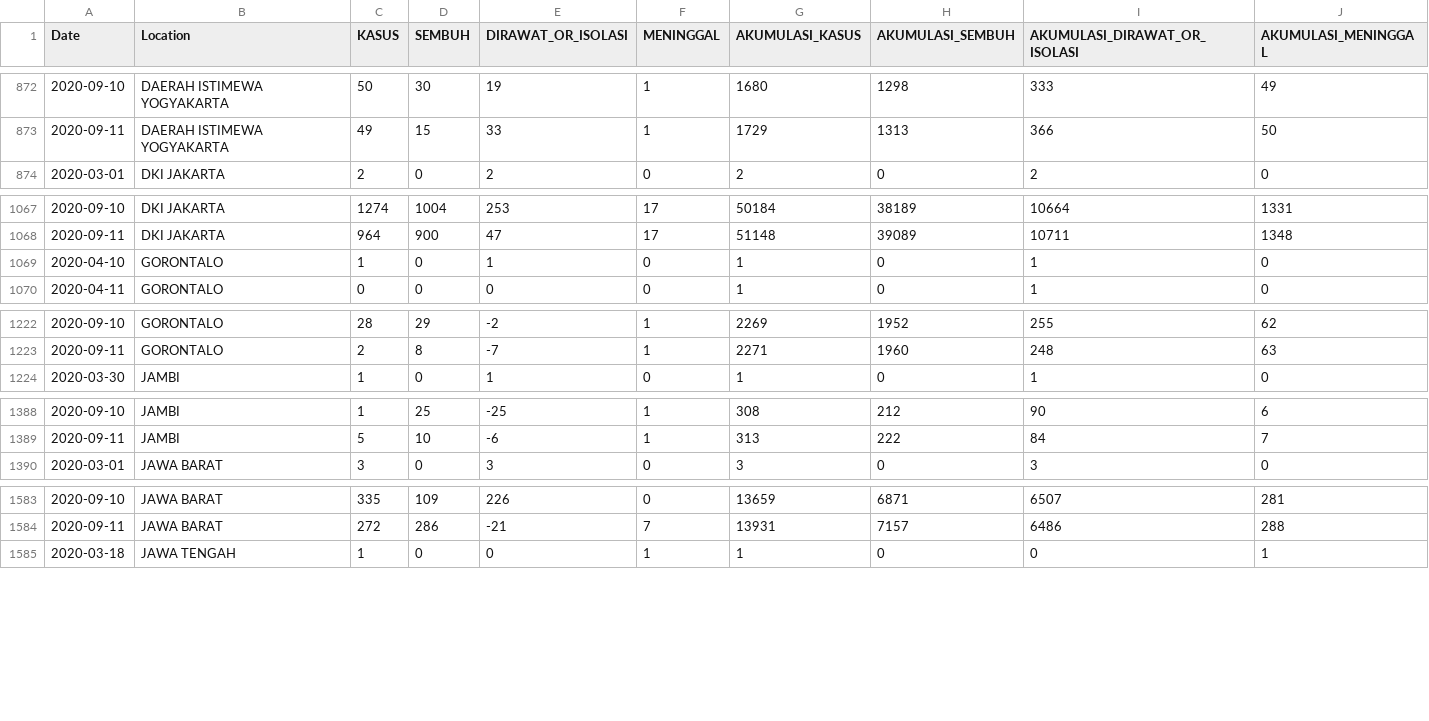
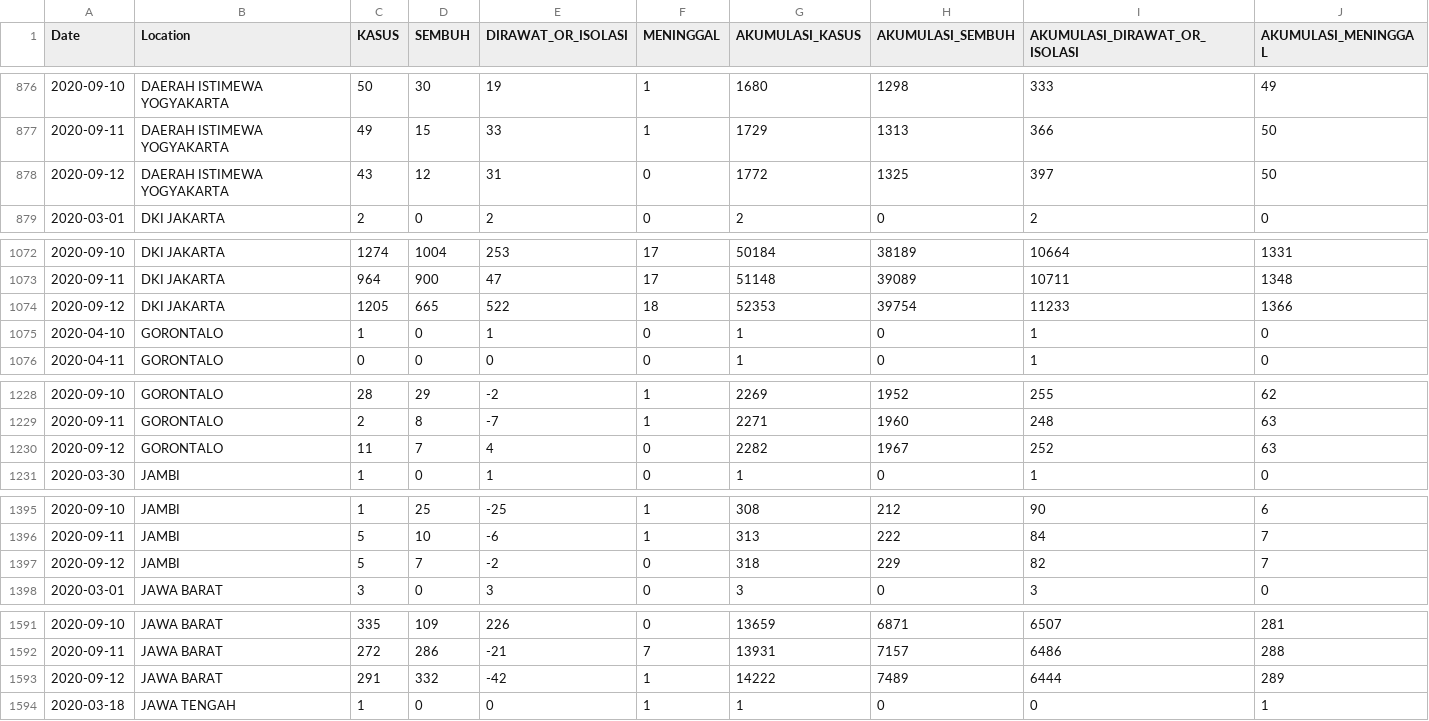
Before and after one commit to erlange/INACOVID, a CSV file: data/csv/ext.prov.csv, drawn as a sheet; only a part is shown, gaps mark what is left out; the diff covers the shown part only; the diff names each change by its address in the sheet, - before the commit and + after, or states it on an @@ line.

```diff
--- a/data/csv/ext.prov.csv
+++ b/data/csv/ext.prov.csv
+row 878: 2020-09-12 | DAERAH ISTIMEWA YOGYAKARTA | 43 | 12 | 31 | 0 | 1772 | 1325 | 397 | 50
+row 1074: 2020-09-12 | DKI JAKARTA | 1205 | 665 | 522 | 18 | 52353 | 39754 | 11233 | 1366
+row 1230: 2020-09-12 | GORONTALO | 11 | 7 | 4 | 0 | 2282 | 1967 | 252 | 63
+row 1397: 2020-09-12 | JAMBI | 5 | 7 | -2 | 0 | 318 | 229 | 82 | 7
+row 1593: 2020-09-12 | JAWA BARAT | 291 | 332 | -42 | 1 | 14222 | 7489 | 6444 | 289
```
Also changed, not shown: 6 added rows and 20 edited cells elsewhere in this file, data/csv/cat.natl.csv, data/csv/cat.prov.csv, 8 other files.
